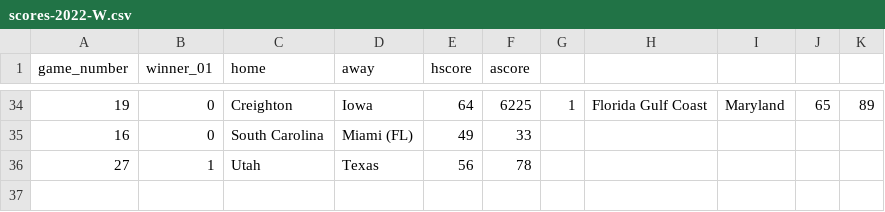
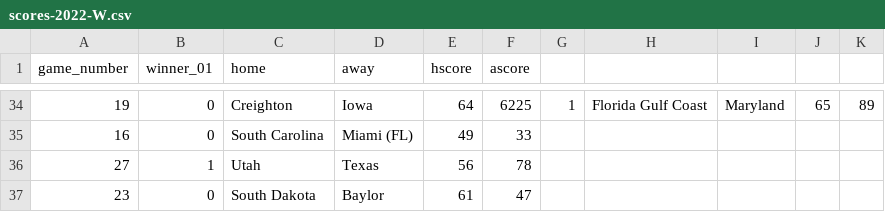
Before and after one commit to rpruim/NCAA, a CSV file: data/Scores/2022/Womens/scores-2022-W.csv, drawn as a sheet; only a part is shown, gaps mark what is left out.

```diff
--- a/data/Scores/2022/Womens/scores-2022-W.csv
+++ b/data/Scores/2022/Womens/scores-2022-W.csv
@@ -36 +36,2 @@ game_number,winner_01,home,away,hscore,ascore
 27,1,Utah,Texas,56,78
+23,0,South Dakota,Baylor,61,47
```
Also changed, not shown: data/Scores/2022/Mens/scores-2022-M.csv, 2 other files.
